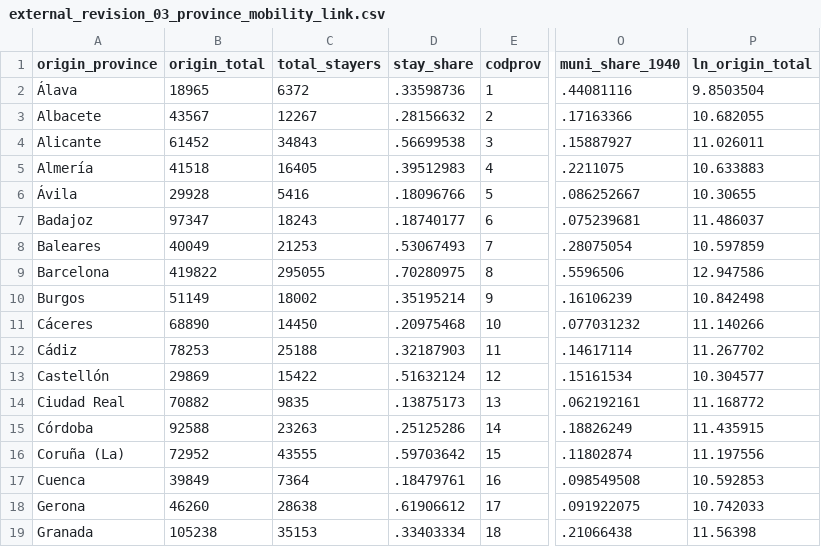
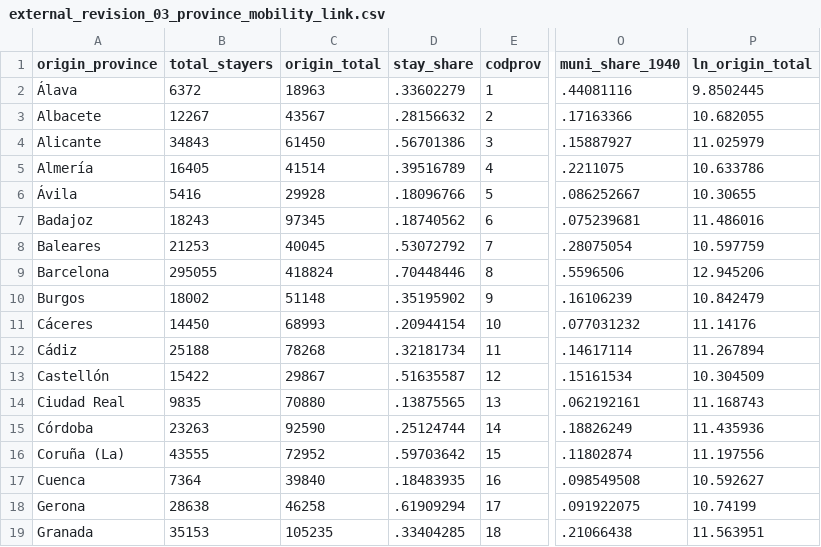
Before and after one commit to MarcoLeMoglie/Educated_to_Be_Mothers, a CSV file: codex/external_revisions/output/external_revision_03_province_mobility_link.csv, drawn as a sheet; only a part is shown, gaps mark what is left out; removed rows and columns are numbered as before the commit, all else as after; the diff covers the shown part only; the diff names each change by its address in the sheet, - before the commit and + after, or states it on an @@ line.

Commit message:
Fix external migration totals and sync JOLE tables

```diff
--- a/codex/external_revisions/output/external_revision_03_province_mobility_link.csv
+++ b/codex/external_revisions/output/external_revision_03_province_mobility_link.csv
-column B (origin_total), rows 2-19: 18965 | 43567 | 61452 | 41518 | 29928 | 97347 | 40049 | 419822 | 51149 | 68890 | 78253 | 29869 | 70882 | 92588 | 72952 | 39849 | 46260 | 105238
+column C (origin_total), rows 2-19: 18963 | 43567 | 61450 | 41514 | 29928 | 97345 | 40045 | 418824 | 51148 | 68993 | 78268 | 29867 | 70880 | 92590 | 72952 | 39840 | 46258 | 105235
-D2 (stay_share): .33598736
+D2 (stay_share): .33602279
-P2 (ln_origin_total): 9.8503504
+P2 (ln_origin_total): 9.8502445
-D4 (stay_share): .56699538
+D4 (stay_share): .56701386
-P4 (ln_origin_total): 11.026011
+P4 (ln_origin_total): 11.025979
-D5 (stay_share): .39512983
+D5 (stay_share): .39516789
-P5 (ln_origin_total): 10.633883
+P5 (ln_origin_total): 10.633786
-D7 (stay_share): .18740177
+D7 (stay_share): .18740562
-P7 (ln_origin_total): 11.486037
+P7 (ln_origin_total): 11.486016
-D8 (stay_share): .53067493
+D8 (stay_share): .53072792
-P8 (ln_origin_total): 10.597859
+P8 (ln_origin_total): 10.597759
-D9 (stay_share): .70280975
+D9 (stay_share): .70448446
-P9 (ln_origin_total): 12.947586
+P9 (ln_origin_total): 12.945206
-D10 (stay_share): .35195214
+D10 (stay_share): .35195902
-P10 (ln_origin_total): 10.842498
+P10 (ln_origin_total): 10.842479
-D11 (stay_share): .20975468
+D11 (stay_share): .20944154
-P11 (ln_origin_total): 11.140266
+P11 (ln_origin_total): 11.14176
-D12 (stay_share): .32187903
+D12 (stay_share): .32181734
-P12 (ln_origin_total): 11.267702
+P12 (ln_origin_total): 11.267894
-D13 (stay_share): .51632124
+D13 (stay_share): .51635587
-P13 (ln_origin_total): 10.304577
+P13 (ln_origin_total): 10.304509
-D14 (stay_share): .13875173
+D14 (stay_share): .13875565
-P14 (ln_origin_total): 11.168772
+P14 (ln_origin_total): 11.168743
-D15 (stay_share): .25125286
+D15 (stay_share): .25124744
-P15 (ln_origin_total): 11.435915
+P15 (ln_origin_total): 11.435936
-D17 (stay_share): .18479761
+D17 (stay_share): .18483935
-P17 (ln_origin_total): 10.592853
+P17 (ln_origin_total): 10.592627
-D18 (stay_share): .61906612
+D18 (stay_share): .61909294
-P18 (ln_origin_total): 10.742033
+P18 (ln_origin_total): 10.74199
-D19 (stay_share): .33403334
+D19 (stay_share): .33404285
-P19 (ln_origin_total): 11.56398
+P19 (ln_origin_total): 11.563951
```
Also changed, not shown: 54 edited cells elsewhere in this file, codex/external_revisions/output/external_revision_03_female_mobility_sectors.csv, codex/external_revisions/output/external_revision_03_province_mobility_regs.csv, 13 other files.
